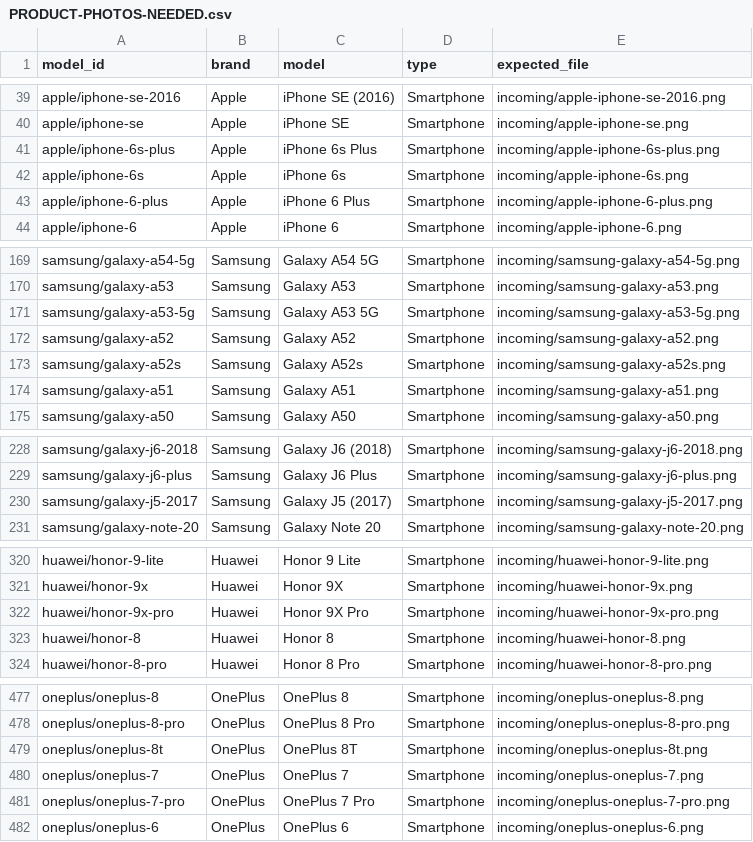
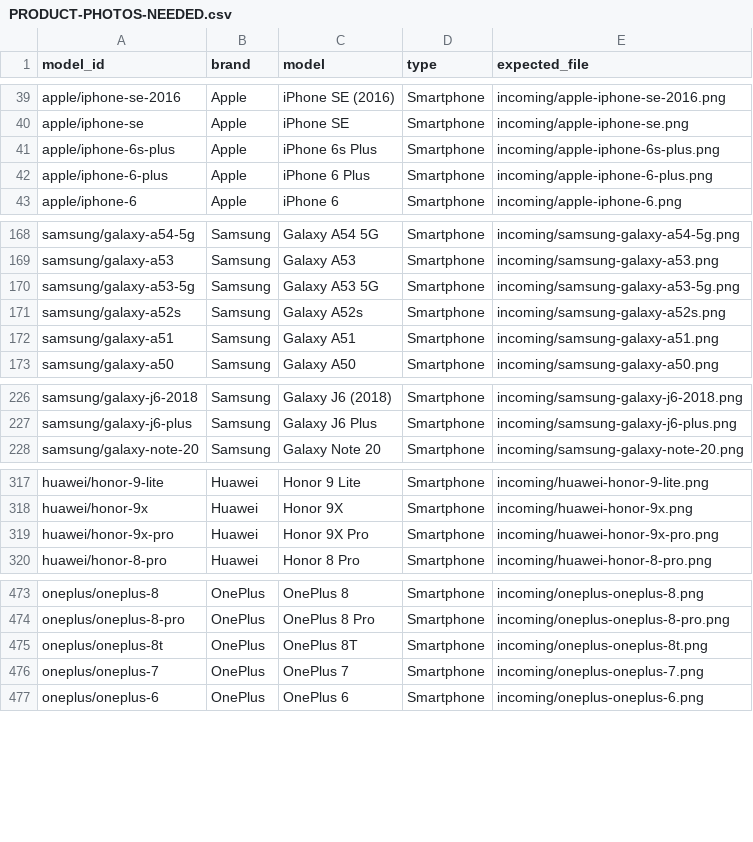
Before and after one commit to aik570/my-web-, a CSV file: project-audit/PRODUCT-PHOTOS-NEEDED.csv, drawn as a sheet; only a part is shown, gaps mark what is left out.

```diff
--- a/project-audit/PRODUCT-PHOTOS-NEEDED.csv
+++ b/project-audit/PRODUCT-PHOTOS-NEEDED.csv
@@ -41,3 +41,2 @@ apple/iphone-se;Apple;iPhone SE;Smartphone;incoming/apple-iphone-se.png
 apple/iphone-6s-plus;Apple;iPhone 6s Plus;Smartphone;incoming/apple-iphone-6s-plus.png
-apple/iphone-6s;Apple;iPhone 6s;Smartphone;incoming/apple-iphone-6s.png
 apple/iphone-6-plus;Apple;iPhone 6 Plus;Smartphone;incoming/apple-iphone-6-plus.png
@@ -171,3 +170,2 @@ samsung/galaxy-a53;Samsung;Galaxy A53;Smartphone;incoming/samsung-galaxy-a53.png
 samsung/galaxy-a53-5g;Samsung;Galaxy A53 5G;Smartphone;incoming/samsung-galaxy-a53-5g.png
-samsung/galaxy-a52;Samsung;Galaxy A52;Smartphone;incoming/samsung-galaxy-a52.png
 samsung/galaxy-a52s;Samsung;Galaxy A52s;Smartphone;incoming/samsung-galaxy-a52s.png
@@ -229,3 +227,2 @@ samsung/galaxy-j6-2018;Samsung;Galaxy J6 (2018);Smartphone;incoming/samsung-gala
 samsung/galaxy-j6-plus;Samsung;Galaxy J6 Plus;Smartphone;incoming/samsung-galaxy-j6-plus.png
-samsung/galaxy-j5-2017;Samsung;Galaxy J5 (2017);Smartphone;incoming/samsung-galaxy-j5-2017.png
 samsung/galaxy-note-20;Samsung;Galaxy Note 20;Smartphone;incoming/samsung-galaxy-note-20.png
@@ -322,3 +319,2 @@ huawei/honor-9x;Huawei;Honor 9X;Smartphone;incoming/huawei-honor-9x.png
 huawei/honor-9x-pro;Huawei;Honor 9X Pro;Smartphone;incoming/huawei-honor-9x-pro.png
-huawei/honor-8;Huawei;Honor 8;Smartphone;incoming/huawei-honor-8.png
 huawei/honor-8-pro;Huawei;Honor 8 Pro;Smartphone;incoming/huawei-honor-8-pro.png
@@ -480,3 +476,2 @@ oneplus/oneplus-8t;OnePlus;OnePlus 8T;Smartphone;incoming/oneplus-oneplus-8t.png
 oneplus/oneplus-7;OnePlus;OnePlus 7;Smartphone;incoming/oneplus-oneplus-7.png
-oneplus/oneplus-7-pro;OnePlus;OnePlus 7 Pro;Smartphone;incoming/oneplus-oneplus-7-pro.png
 oneplus/oneplus-6;OnePlus;OnePlus 6;Smartphone;incoming/oneplus-oneplus-6.png
```
Also changed, not shown: 10 other files.
